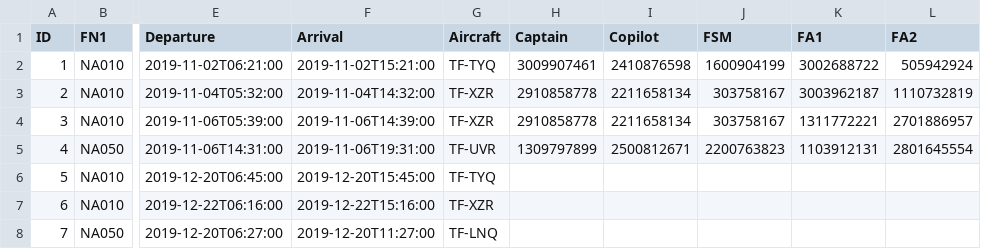
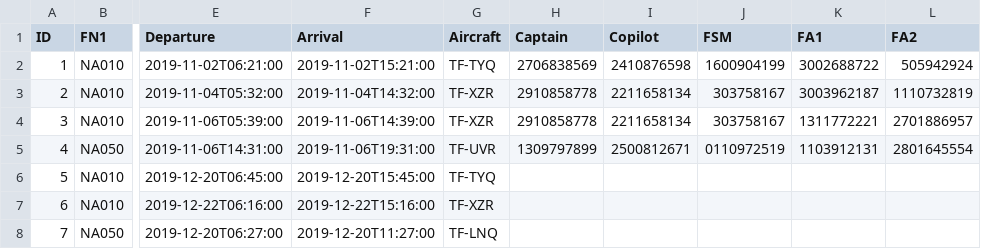
Before and after one commit to vesteinnbjarna/NaNAir, a CSV file: IO/Data/Voyages.csv, drawn as a sheet; only a part is shown, gaps mark what is left out; the diff names each change by its address in the sheet, - before the commit and + after, or states it on an @@ line.

```diff
--- a/IO/Data/Voyages.csv
+++ b/IO/Data/Voyages.csv
-H2 (Captain): 3009907461
+H2 (Captain): 2706838569
-J5 (FSM): 2200763823
+J5 (FSM): 0110972519
```
Also changed, not shown: IO/Data/temp_voyage.csv, 1 other file.
